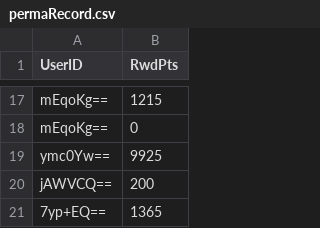
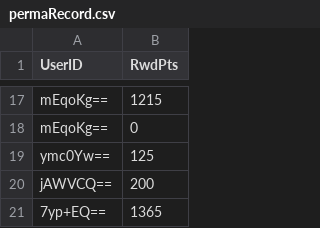
Before and after one commit to Jinneo/HotelReservation, a CSV file: hotel_reservation/src/application/permaRecord.csv, drawn as a sheet; only a part is shown, gaps mark what is left out.

```diff
--- a/hotel_reservation/src/application/permaRecord.csv
+++ b/hotel_reservation/src/application/permaRecord.csv
@@ -18,3 +18,3 @@
 "mEqoKg==","0"
-"ymc0Yw==","9925"
+"ymc0Yw==","125"
 "jAWVCQ==","200"
```
Also changed, not shown: 3 other files.
